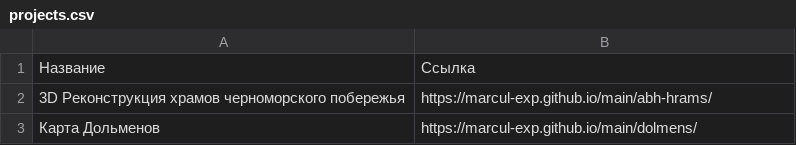
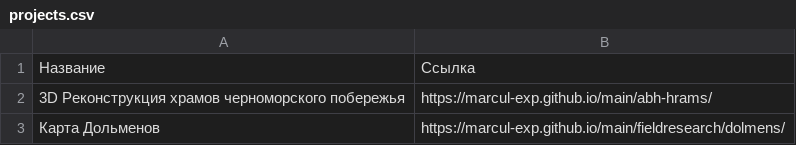
Before and after one commit to marcul-exp/main, a CSV file: projects.csv, drawn as a sheet.

Commit message:
Update projects.csv

```diff
--- a/projects.csv
+++ b/projects.csv
@@ -2,2 +2,2 @@
 3D Реконструкция храмов черноморского побережья; https://marcul-exp.github.io/main/abh-hrams/
-Карта Дольменов; https://marcul-exp.github.io/main/dolmens/
+Карта Дольменов; https://marcul-exp.github.io/main/fieldresearch/dolmens/
```
